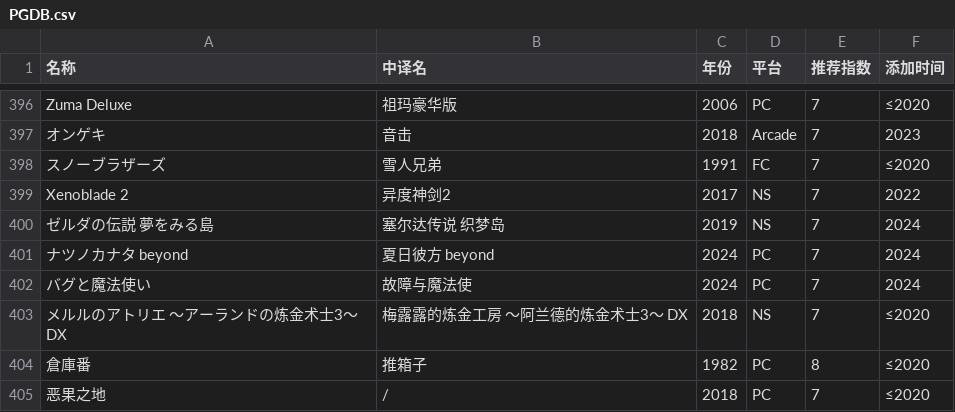
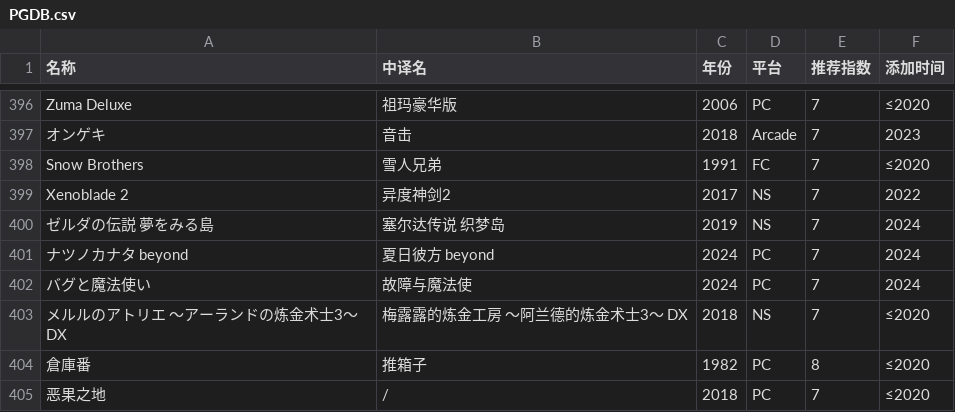
Before and after one commit to pqr-gaming/pqr-gaming.github.io, a CSV file: PGDB.csv, drawn as a sheet; only a part is shown, gaps mark what is left out.

Commit message:
add new entry

```diff
--- a/PGDB.csv
+++ b/PGDB.csv
@@ -397,3 +397,3 @@ Zuma Deluxe,祖玛豪华版,2006,PC,7,≤2020
 オンゲキ,音击,2018,Arcade,7,2023
-スノーブラザーズ,雪人兄弟,1991,FC,7,≤2020
+Snow Brothers,雪人兄弟,1991,FC,7,≤2020
 Xenoblade 2,异度神剑2,2017,NS,7,2022
```
